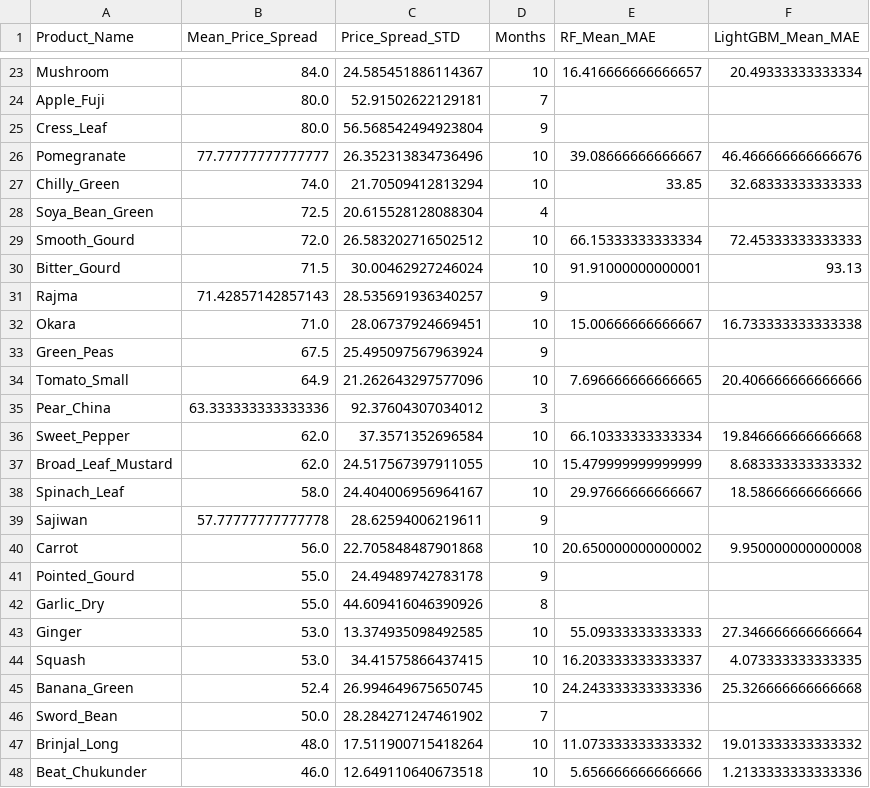
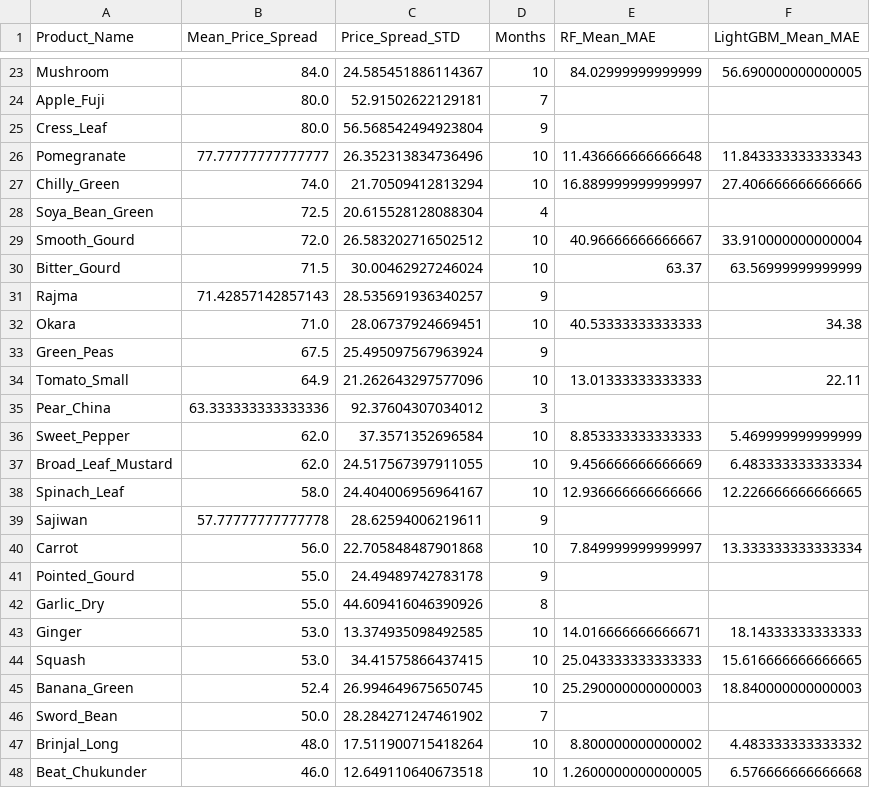
Before and after one commit to Sristy09/Multi-Target-Price-Forecasting, a CSV file: results/volatile_product_analysis.csv, drawn as a sheet; only a part is shown, gaps mark what is left out; the diff covers the shown part only; the diff names each change by its address in the sheet, - before the commit and + after, or states it on an @@ line.

```diff
--- a/results/volatile_product_analysis.csv
+++ b/results/volatile_product_analysis.csv
-E23 (RF_Mean_MAE): 16.416666666666657
+E23 (RF_Mean_MAE): 84.02999999999999
-F23 (LightGBM_Mean_MAE): 20.49333333333334
+F23 (LightGBM_Mean_MAE): 56.690000000000005
-E26 (RF_Mean_MAE): 39.08666666666667
+E26 (RF_Mean_MAE): 11.436666666666648
-F26 (LightGBM_Mean_MAE): 46.466666666666676
+F26 (LightGBM_Mean_MAE): 11.843333333333343
-E27 (RF_Mean_MAE): 33.85
+E27 (RF_Mean_MAE): 16.889999999999997
-F27 (LightGBM_Mean_MAE): 32.68333333333333
+F27 (LightGBM_Mean_MAE): 27.406666666666666
-E29 (RF_Mean_MAE): 66.15333333333334
+E29 (RF_Mean_MAE): 40.96666666666667
-F29 (LightGBM_Mean_MAE): 72.45333333333333
+F29 (LightGBM_Mean_MAE): 33.910000000000004
-E30 (RF_Mean_MAE): 91.91000000000001
+E30 (RF_Mean_MAE): 63.37
-F30 (LightGBM_Mean_MAE): 93.13
+F30 (LightGBM_Mean_MAE): 63.56999999999999
-E32 (RF_Mean_MAE): 15.00666666666667
+E32 (RF_Mean_MAE): 40.53333333333333
-F32 (LightGBM_Mean_MAE): 16.733333333333338
+F32 (LightGBM_Mean_MAE): 34.38
-E34 (RF_Mean_MAE): 7.696666666666665
+E34 (RF_Mean_MAE): 13.01333333333333
-F34 (LightGBM_Mean_MAE): 20.406666666666666
+F34 (LightGBM_Mean_MAE): 22.11
-E36 (RF_Mean_MAE): 66.10333333333334
+E36 (RF_Mean_MAE): 8.853333333333333
-F36 (LightGBM_Mean_MAE): 19.846666666666668
+F36 (LightGBM_Mean_MAE): 5.469999999999999
-E37 (RF_Mean_MAE): 15.479999999999999
+E37 (RF_Mean_MAE): 9.456666666666669
-F37 (LightGBM_Mean_MAE): 8.683333333333332
+F37 (LightGBM_Mean_MAE): 6.483333333333334
-E38 (RF_Mean_MAE): 29.97666666666667
+E38 (RF_Mean_MAE): 12.936666666666666
-F38 (LightGBM_Mean_MAE): 18.58666666666666
+F38 (LightGBM_Mean_MAE): 12.226666666666665
-E40 (RF_Mean_MAE): 20.650000000000002
+E40 (RF_Mean_MAE): 7.849999999999997
-F40 (LightGBM_Mean_MAE): 9.950000000000008
+F40 (LightGBM_Mean_MAE): 13.333333333333334
-E43 (RF_Mean_MAE): 55.09333333333333
+E43 (RF_Mean_MAE): 14.016666666666671
-F43 (LightGBM_Mean_MAE): 27.346666666666664
+F43 (LightGBM_Mean_MAE): 18.14333333333333
-E44 (RF_Mean_MAE): 16.203333333333337
+E44 (RF_Mean_MAE): 25.043333333333333
-F44 (LightGBM_Mean_MAE): 4.073333333333335
+F44 (LightGBM_Mean_MAE): 15.616666666666665
-E45 (RF_Mean_MAE): 24.243333333333336
+E45 (RF_Mean_MAE): 25.290000000000003
-F45 (LightGBM_Mean_MAE): 25.326666666666668
+F45 (LightGBM_Mean_MAE): 18.840000000000003
-E47 (RF_Mean_MAE): 11.073333333333332
+E47 (RF_Mean_MAE): 8.800000000000002
-F47 (LightGBM_Mean_MAE): 19.013333333333332
+F47 (LightGBM_Mean_MAE): 4.483333333333332
-E48 (RF_Mean_MAE): 5.656666666666666
+E48 (RF_Mean_MAE): 1.2600000000000005
-F48 (LightGBM_Mean_MAE): 1.2133333333333336
+F48 (LightGBM_Mean_MAE): 6.576666666666668
```
Also changed, not shown: 66 edited cells elsewhere in this file, results/baseline_vs_rf_vs_lightgbm_validation.csv, results/lightgbm_feature_importance.csv, 22 other files.
